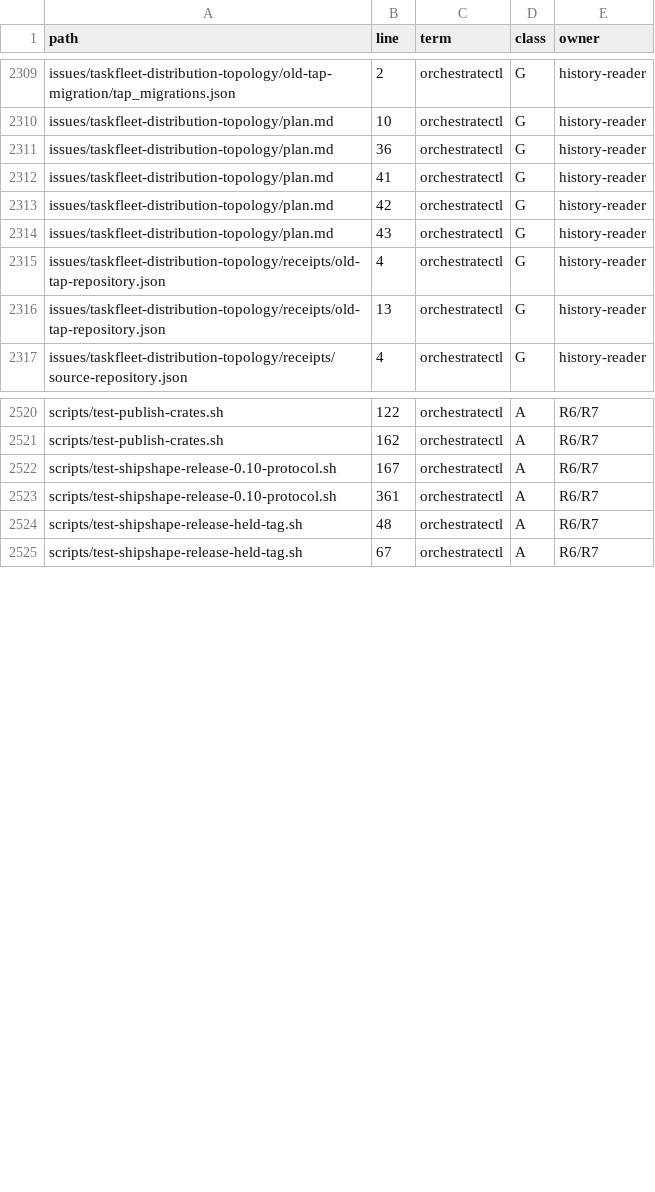
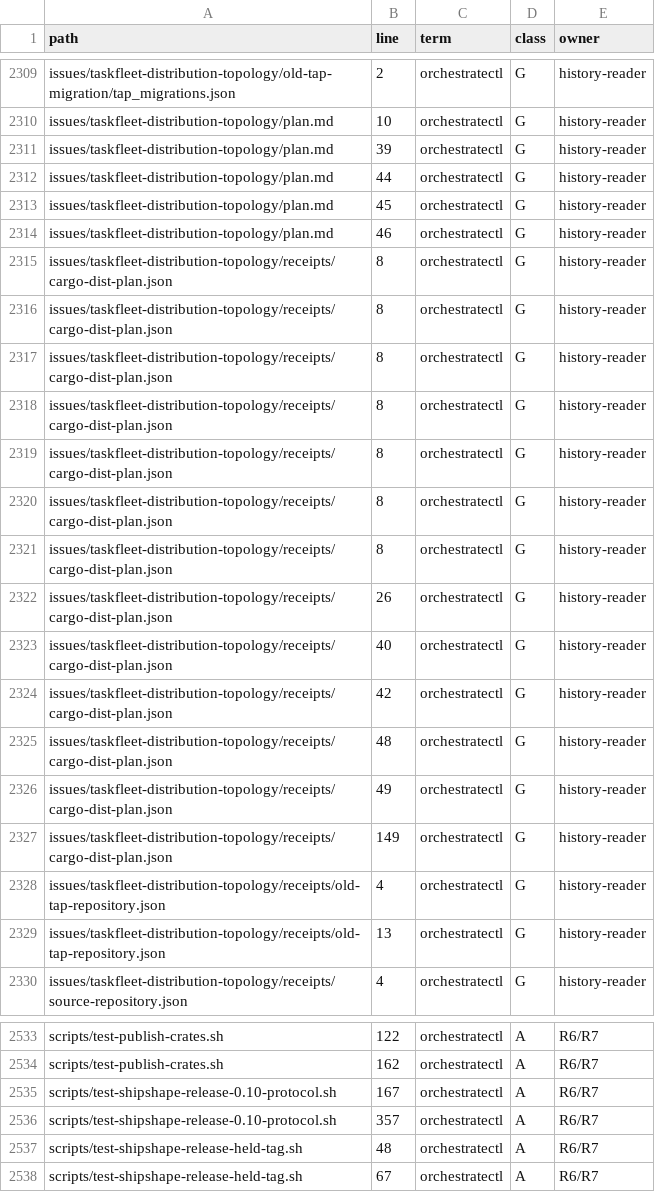
Before and after one commit to jarimustonen/orchestratectl, a TSV file: issues/taskfleet-rename-inventory/identity-occurrences.tsv, drawn as a sheet; only a part is shown, gaps mark what is left out.

```diff
--- a/issues/taskfleet-rename-inventory/identity-occurrences.tsv
+++ b/issues/taskfleet-rename-inventory/identity-occurrences.tsv
@@ -2310,6 +2310,19 @@ issues/taskfleet-distribution-topology/old-tap-migration/tap_migrations.json	2	o
 issues/taskfleet-distribution-topology/plan.md	10	orchestratectl	G	history-reader
-issues/taskfleet-distribution-topology/plan.md	36	orchestratectl	G	history-reader
-issues/taskfleet-distribution-topology/plan.md	41	orchestratectl	G	history-reader
-issues/taskfleet-distribution-topology/plan.md	42	orchestratectl	G	history-reader
-issues/taskfleet-distribution-topology/plan.md	43	orchestratectl	G	history-reader
+issues/taskfleet-distribution-topology/plan.md	39	orchestratectl	G	history-reader
+issues/taskfleet-distribution-topology/plan.md	44	orchestratectl	G	history-reader
+issues/taskfleet-distribution-topology/plan.md	45	orchestratectl	G	history-reader
+issues/taskfleet-distribution-topology/plan.md	46	orchestratectl	G	history-reader
+issues/taskfleet-distribution-topology/receipts/cargo-dist-plan.json	8	orchestratectl	G	history-reader
+issues/taskfleet-distribution-topology/receipts/cargo-dist-plan.json	8	orchestratectl	G	history-reader
+issues/taskfleet-distribution-topology/receipts/cargo-dist-plan.json	8	orchestratectl	G	history-reader
+issues/taskfleet-distribution-topology/receipts/cargo-dist-plan.json	8	orchestratectl	G	history-reader
+issues/taskfleet-distribution-topology/receipts/cargo-dist-plan.json	8	orchestratectl	G	history-reader
+issues/taskfleet-distribution-topology/receipts/cargo-dist-plan.json	8	orchestratectl	G	history-reader
+issues/taskfleet-distribution-topology/receipts/cargo-dist-plan.json	8	orchestratectl	G	history-reader
+issues/taskfleet-distribution-topology/receipts/cargo-dist-plan.json	26	orchestratectl	G	history-reader
+issues/taskfleet-distribution-topology/receipts/cargo-dist-plan.json	40	orchestratectl	G	history-reader
+issues/taskfleet-distribution-topology/receipts/cargo-dist-plan.json	42	orchestratectl	G	history-reader
+issues/taskfleet-distribution-topology/receipts/cargo-dist-plan.json	48	orchestratectl	G	history-reader
+issues/taskfleet-distribution-topology/receipts/cargo-dist-plan.json	49	orchestratectl	G	history-reader
+issues/taskfleet-distribution-topology/receipts/cargo-dist-plan.json	149	orchestratectl	G	history-reader
 issues/taskfleet-distribution-topology/receipts/old-tap-repository.json	4	orchestratectl	G	history-reader
@@ -2522,3 +2535,3 @@ scripts/test-publish-crates.sh	162	orchestratectl	A	R6/R7
 scripts/test-shipshape-release-0.10-protocol.sh	167	orchestratectl	A	R6/R7
-scripts/test-shipshape-release-0.10-protocol.sh	361	orchestratectl	A	R6/R7
+scripts/test-shipshape-release-0.10-protocol.sh	357	orchestratectl	A	R6/R7
 scripts/test-shipshape-release-held-tag.sh	48	orchestratectl	A	R6/R7
```
Also changed, not shown: 1 other file.
